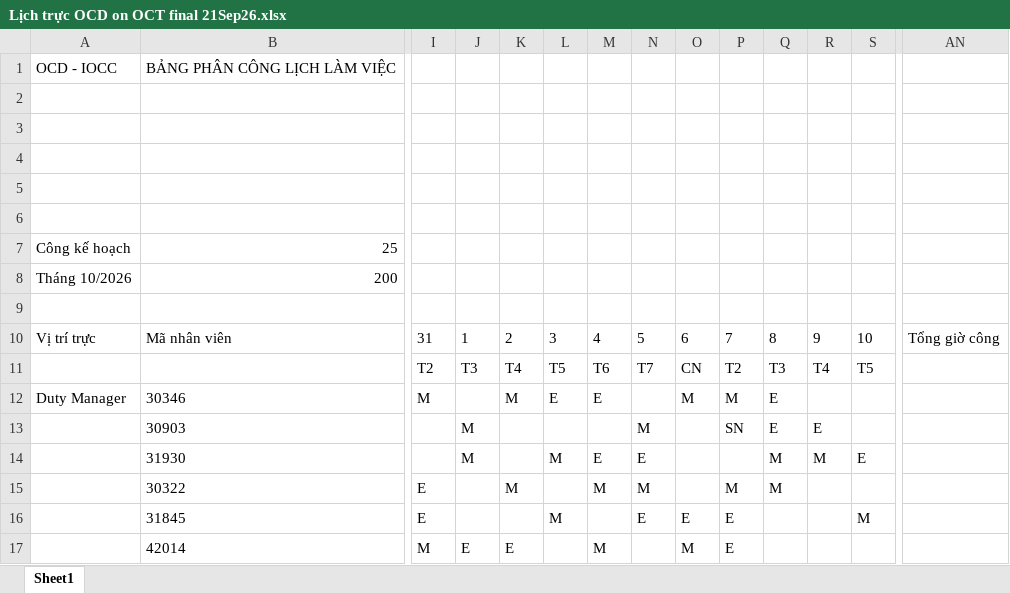
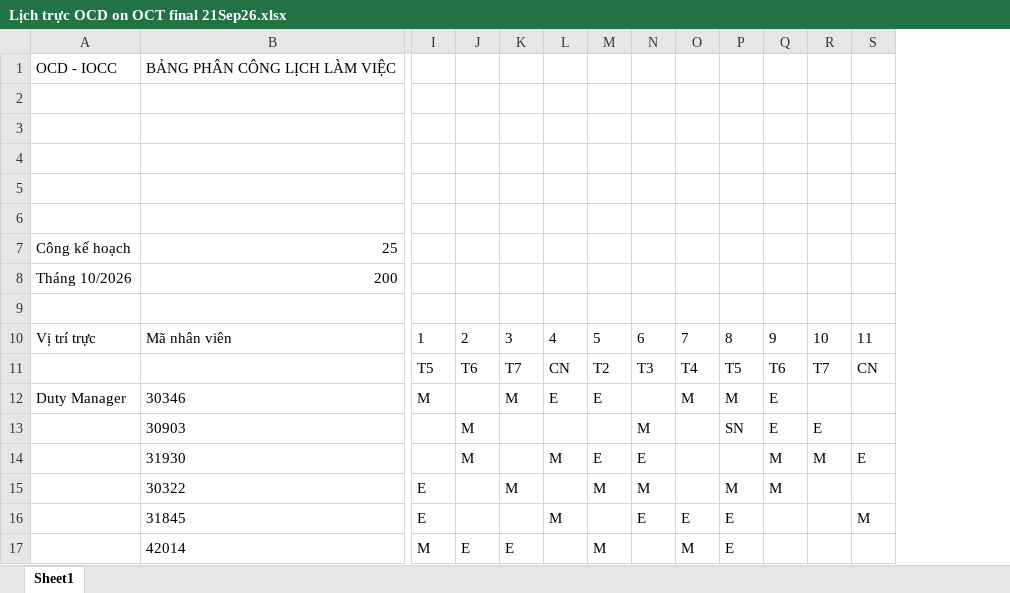
Before and after one commit to dispatchpqc/crewlist-dsp-asst, an Excel workbook: data/2026/10.2026/Lịch trực OCD on OCT final 21Sep26.xlsx, sheet Sheet1, drawn as a sheet; only a part is shown, gaps mark what is left out; values as stored, in another font and other column widths than the file's, no borders; removed rows and columns are numbered as before the commit, all else as after; rows hold the shown columns only; the diff covers the shown part only; the diff names each change by its address in the sheet, - before the commit and + after, or states it on an @@ line.

Commit message:
Update roster 10/2026 from web (30 NV)

```diff
--- a/data/2026/10.2026/Lịch trực OCD on OCT final 21Sep26.xlsx (sheet Sheet1)
+++ b/data/2026/10.2026/Lịch trực OCD on OCT final 21Sep26.xlsx (sheet Sheet1)
-column AN, row 10: Tổng giờ công
-I10: 31
+I10: 1
-J10: 1
+J10: 2
-K10: 2
+K10: 3
-L10: 3
+L10: 4
-M10: 4
+M10: 5
-N10: 5
+N10: 6
-O10: 6
+O10: 7
-P10: 7
+P10: 8
-Q10: 8
+Q10: 9
-R10: 9
+R10: 10
-S10: 10
+S10: 11
-row 11:  |  | T2 | T3 | T4 | T5 | T6 | T7 | CN | T2 | T3 | T4 | T5
+row 11:  |  | T5 | T6 | T7 | CN | T2 | T3 | T4 | T5 | T6 | T7 | CN
```
Also changed, not shown: 59 edited cells elsewhere in this sheet.
